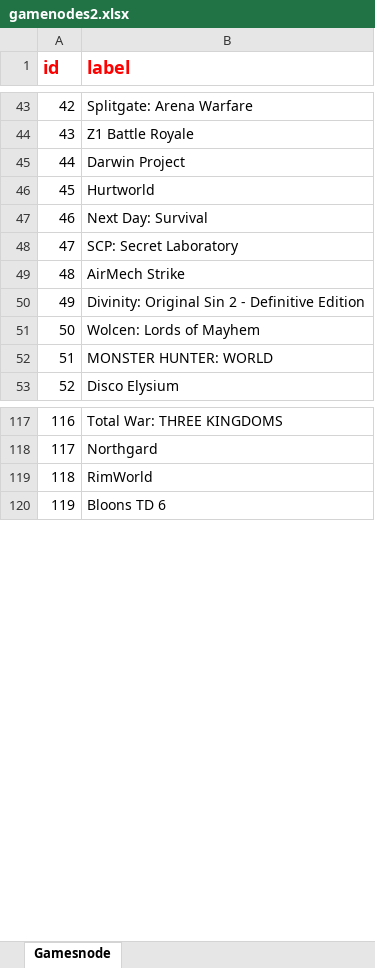
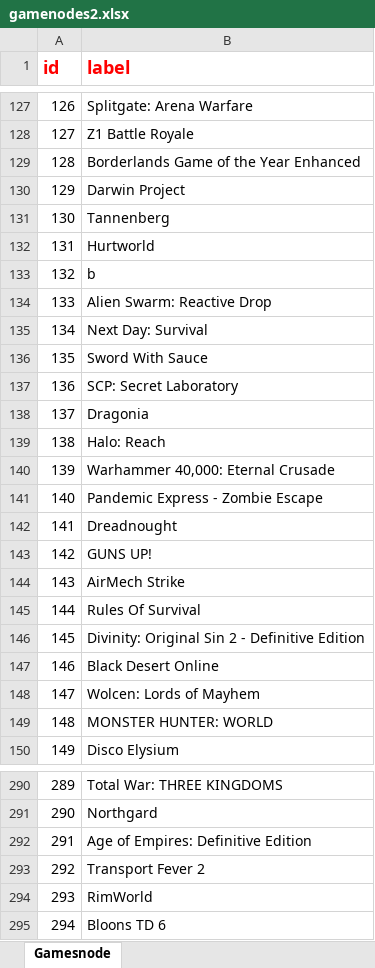
Before and after one commit to Sharogy/WebScience, an Excel workbook: WebScience/Data/gamenodes2.xlsx, sheet Gamesnode, drawn as a sheet; only a part is shown, gaps mark what is left out; values as stored, in another font and other column widths than the file's, no borders; the diff covers the shown part only; the diff names each change by its address in the sheet, - before the commit and + after, or states it on an @@ line.

```diff
--- a/WebScience/Data/gamenodes2.xlsx (sheet Gamesnode)
+++ b/WebScience/Data/gamenodes2.xlsx (sheet Gamesnode)
@@ column A (id) renumbered from row 69 down @@
+row 129: 128 | Borderlands Game of the Year Enhanced
+row 131: 130 | Tannenberg
+row 133: 132 | b
+row 134: 133 | Alien Swarm: Reactive Drop
+row 136: 135 | Sword With Sauce
+row 138: 137 | Dragonia
+row 139: 138 | Halo: Reach
+row 140: 139 | Warhammer 40,000: Eternal Crusade
+row 141: 140 | Pandemic Express - Zombie Escape
+row 142: 141 | Dreadnought
+row 143: 142 | GUNS UP!
+row 145: 144 | Rules Of Survival
+row 147: 146 | Black Desert Online
+row 292: 291 | Age of Empires: Definitive Edition
+row 293: 292 | Transport Fever 2
```
Also changed, not shown: 201 added rows, 2 moved rows and 4 edited cells elsewhere in this sheet, WebScience/Data/gameedges.xlsx, WebScience/Data/gameedges2.xlsx, 9 other files.
